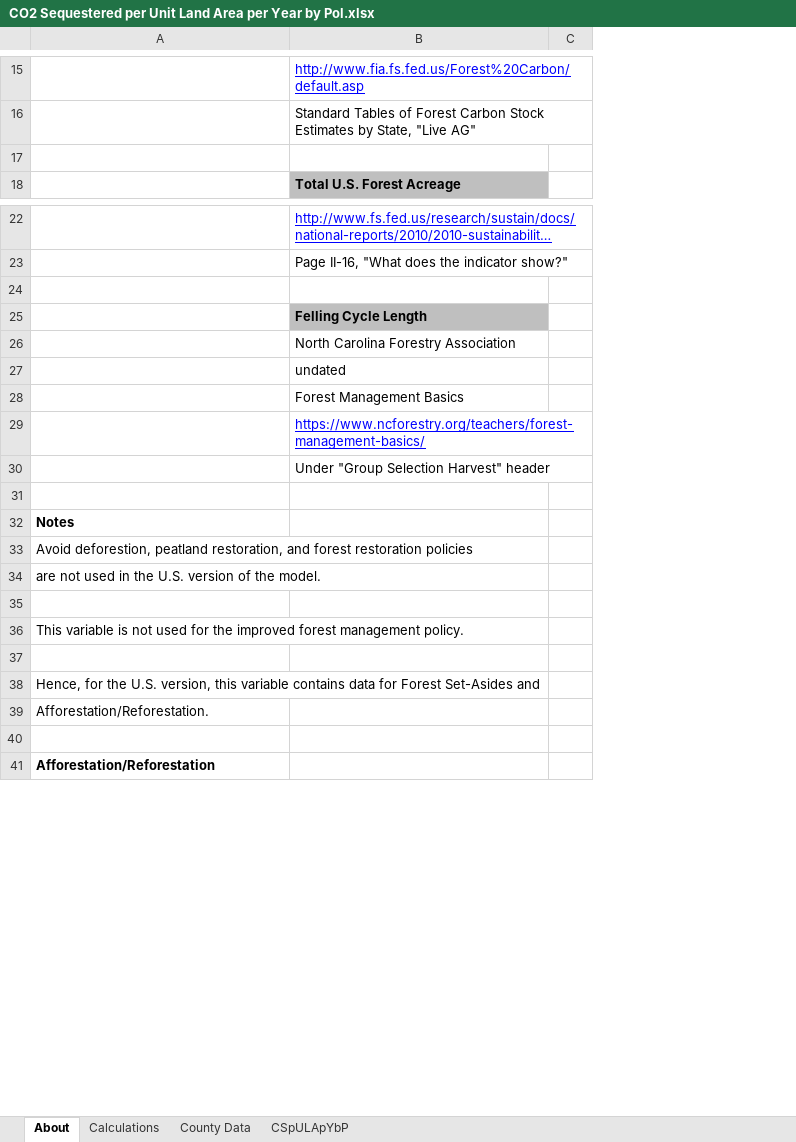
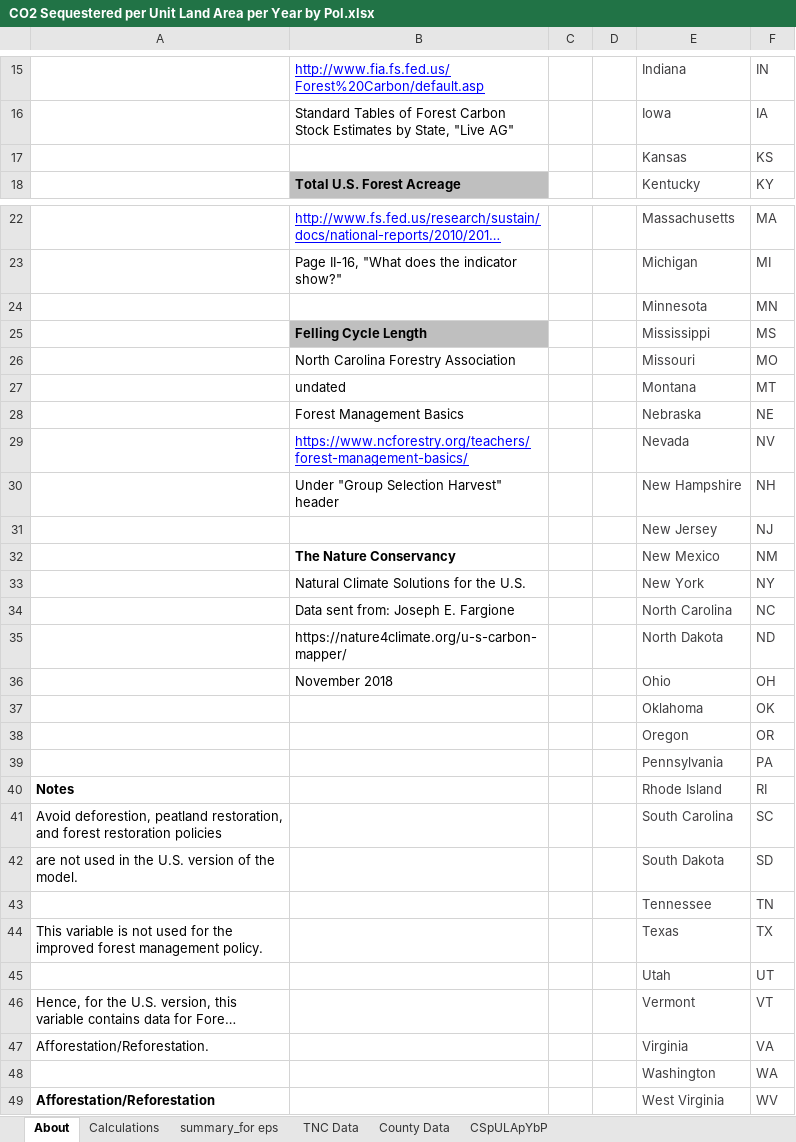
Before and after one commit to EnergyInnovation/eps-oklahoma, an Excel workbook: InputData/land/CSpULApYbP/CO2 Sequestered per Unit Land Area per Year by Pol.xlsx, sheet About, drawn as a sheet; only a part is shown, gaps mark what is left out; long unchanged cells end in …; values as stored, in another font and other column widths than the file's, no borders; removed rows and columns are numbered as before the commit, all else as after; the diff covers the shown part only; the diff names each change by its address in the sheet, - before the commit and + after, or states it on an @@ line.

```diff
--- a/InputData/land/CSpULApYbP/CO2 Sequestered per Unit Land Area per Year by Pol.xlsx (sheet About)
+++ b/InputData/land/CSpULApYbP/CO2 Sequestered per Unit Land Area per Year by Pol.xlsx (sheet About)
+sheet tab: summary_for eps
+sheet tab: TNC Data
-column C, empty
+column C, empty
+column D, empty
+column E, rows 15-18: Indiana | Iowa | Kansas | Kentucky; rows 22-31: Massachusetts | Michigan | Minnesota | Mississippi | Missouri | Montana | Nebraska | Nevada | New Hampshire | New Jersey; rows 40-49: Rhode Island | South Carolina | South Dakota | Tennessee | Texas | Utah | Vermont | Virginia | Washington | West Virginia
+column F, rows 15-18: IN | IA | KS | KY; rows 22-31: MA | MI | MN | MS | MO | MT | NE | NV | NH | NJ; rows 40-49: RI | SC | SD | TN | TX | UT | VT | VA | WA | WV
-row 17: (empty)
+row 17:  |  |  |  | Kansas | KS
-row 24: (empty)
+row 24:  |  |  |  | Minnesota | MN
-row 31: (empty)
+row 31:  |  |  |  | New Jersey | NJ
+row 32:  | The Nature Conservancy |  |  | New Mexico | NM
+row 33:  | Natural Climate Solutions for the U.S. |  |  | New York | NY
+row 34:  | Data sent from: Joseph E. Fargione |  |  | North Carolina | NC
+row 35:  | https://nature4climate.org/u-s-carbon-mapper/ |  |  | North Dakota | ND
+row 36:  | November 2018 |  |  | Ohio | OH
+row 37:  |  |  |  | Oklahoma | OK
+row 38:  |  |  |  | Oregon | OR
+row 39:  |  |  |  | Pennsylvania | PA
-row 43: (empty)
+row 43:  |  |  |  | Tennessee | TN
-row 45: (empty)
+row 45:  |  |  |  | Utah | UT
-row 48: (empty)
+row 48:  |  |  |  | Washington | WA
```
Also changed, not shown: 5 edited cells elsewhere in this sheet, sheet County Data, sheet Calculations, sheet CSpULApYbP, InputData/elec/BDPbES/BAU Dispatch Priority by Elec Source.xlsx, InputData/indst/BIFUbC/BAU Industrial Fuel Use before CCS.xlsx, 38 other files.
